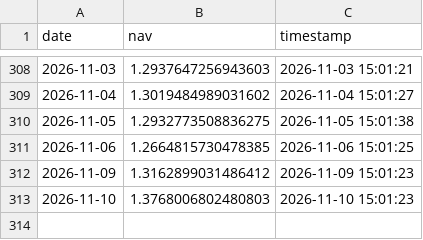
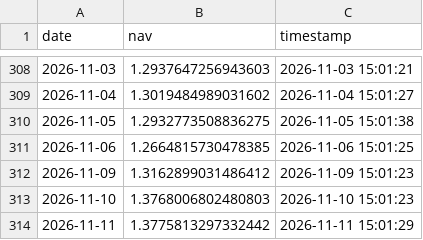
Before and after one commit to chenyikuan/chenyikuan.github.io, a CSV file: data/nav_history_net.csv, drawn as a sheet; only a part is shown, gaps mark what is left out; the diff names each change by its address in the sheet, - before the commit and + after, or states it on an @@ line.

Commit message:
update net

```diff
--- a/data/nav_history_net.csv
+++ b/data/nav_history_net.csv
+row 314: 2026-11-11 | 1.3775813297332442 | 2026-11-11 15:01:29
```
